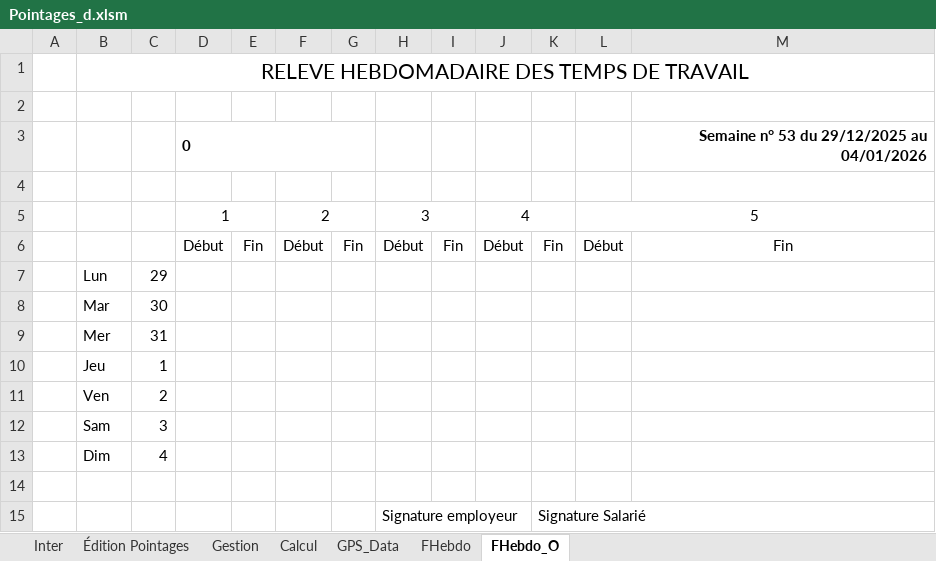
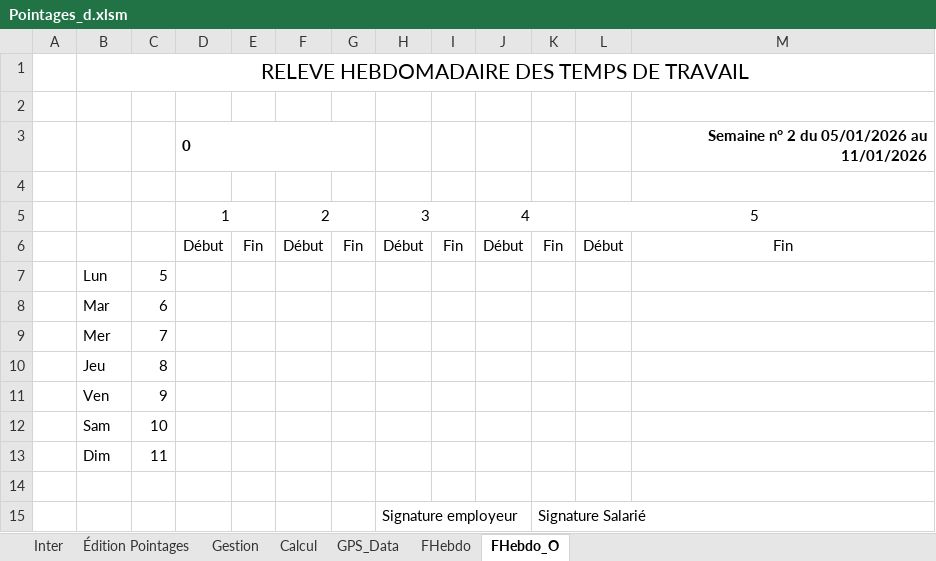
Before and after one commit to avigeilpro/PointagesXL, an Excel workbook: Amb/Pointages_d.xlsm, sheet FHebdo_O, drawn as a sheet; values as stored, in another font and other column widths than the file's, no borders; the diff names each change by its address in the sheet, - before the commit and + after, or states it on an @@ line.

```diff
--- a/Amb/Pointages_d.xlsm (sheet FHebdo_O)
+++ b/Amb/Pointages_d.xlsm (sheet FHebdo_O)
-M3: Semaine n° 53 du 29/12/2025 au 04/01/2026
+M3: Semaine n° 2 du 05/01/2026 au 11/01/2026
-C7: 29
+C7: 5
-C8: 30
+C8: 6
-C9: 31
+C9: 7
-C10: 1
+C10: 8
-C11: 2
+C11: 9
-C12: 3
+C12: 10
-C13: 4
+C13: 11
```
Also changed, not shown: sheet FHebdo, hidden cells, charts or pictures.
